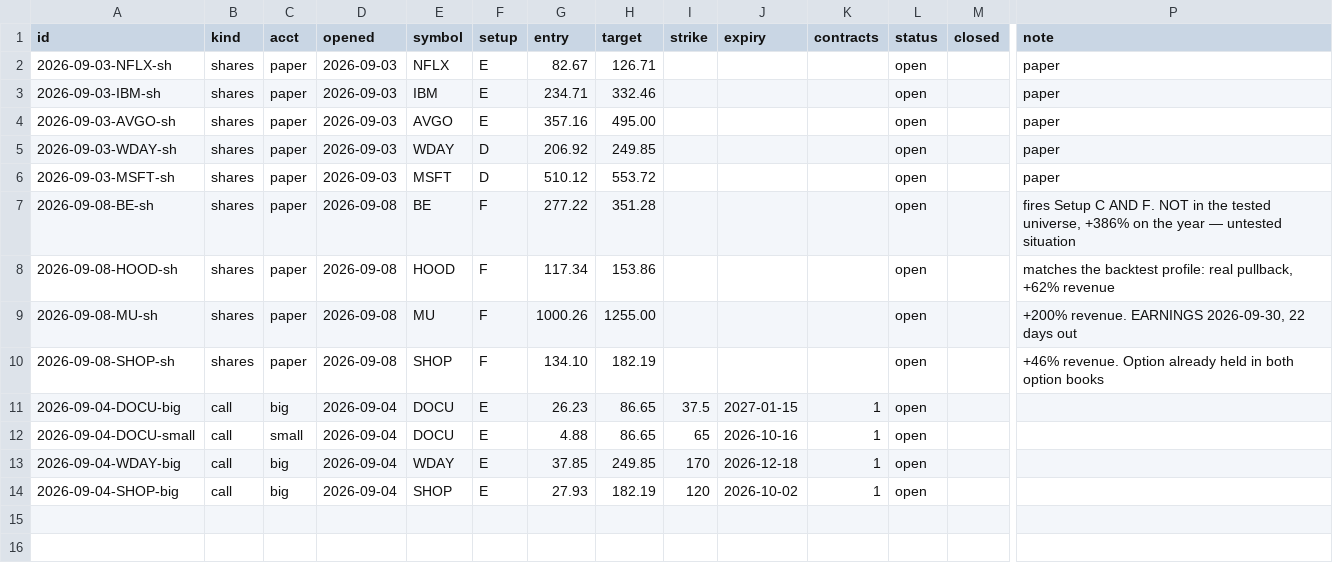
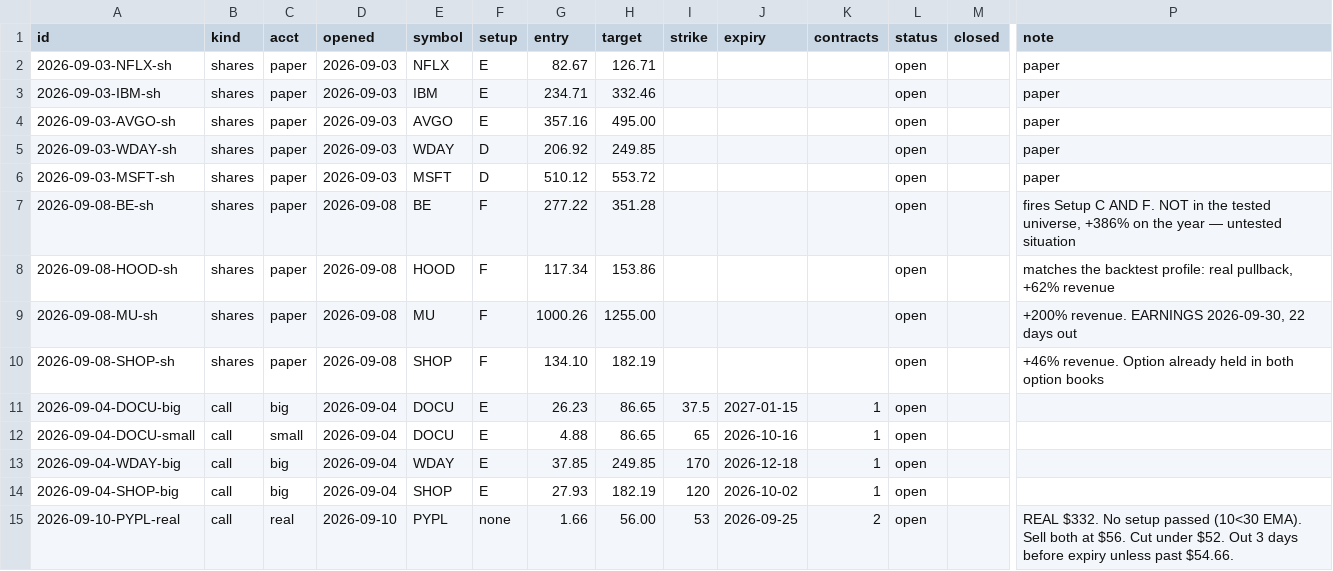
Before and after one commit to ArringtonC/stockcharter-scan, a CSV file: trades.csv, drawn as a sheet; only a part is shown, gaps mark what is left out; rows hold the shown columns only; the diff names each change by its address in the sheet, - before the commit and + after, or states it on an @@ line.

Commit message:
track the real PYPL 53C 9/25 trade

```diff
--- a/trades.csv
+++ b/trades.csv
+row 15: 2026-09-10-PYPL-real | call | real | 2026-09-10 | PYPL | none | 1.66 | 56.00 | 53 | 2026-09-25 | 2 | open |  | REAL $332. No setup passed (10<30 EMA). Sell both at $56. Cut under $52. Out 3 days before expiry unless past $54.66.
```
Also changed, not shown: 1 other file.
